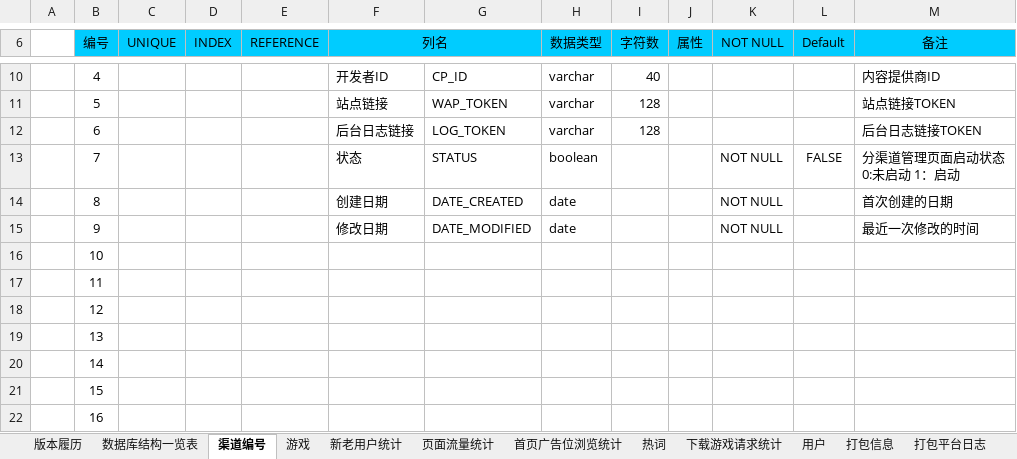
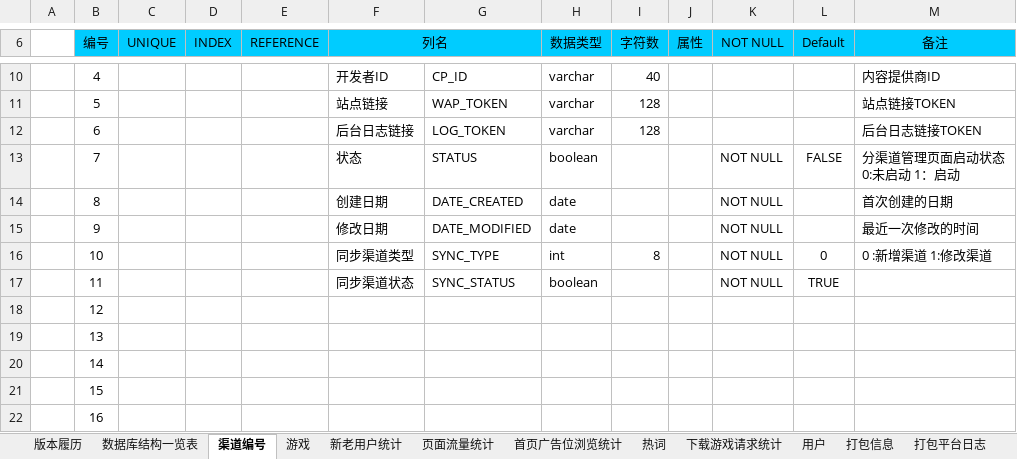
Before and after one commit to LancelotM/WoGame, an Excel workbook: 02 Detail Design/数据库设计书.xlsx, sheet 渠道编号, drawn as a sheet; only a part is shown, gaps mark what is left out; values as stored, in another font and other column widths than the file's, no borders; the diff names each change by its address in the sheet, - before the commit and + after, or states it on an @@ line.

```diff
--- a/02 Detail Design/数据库设计书.xlsx (sheet 渠道编号)
+++ b/02 Detail Design/数据库设计书.xlsx (sheet 渠道编号)
-F16 (列名): (empty)
+F16 (列名): 同步渠道类型
-G16: (empty)
+G16: SYNC_TYPE
-H16 (数据类型): (empty)
+H16 (数据类型): int
-I16 (字符数): (empty)
+I16 (字符数): 8
-K16:K17 (NOT NULL): (empty)
+K16:K17 (NOT NULL): NOT NULL
-L16 (Default): (empty)
+L16 (Default): 0
-M16 (备注): (empty)
+M16 (备注): 0 :新增渠道 1:修改渠道
-F17 (列名): (empty)
+F17 (列名): 同步渠道状态
-G17: (empty)
+G17: SYNC_STATUS
-H17 (数据类型): (empty)
+H17 (数据类型): boolean
-L17 (Default): (empty)
+L17 (Default): TRUE
```
Also changed, not shown: 12 other files.
